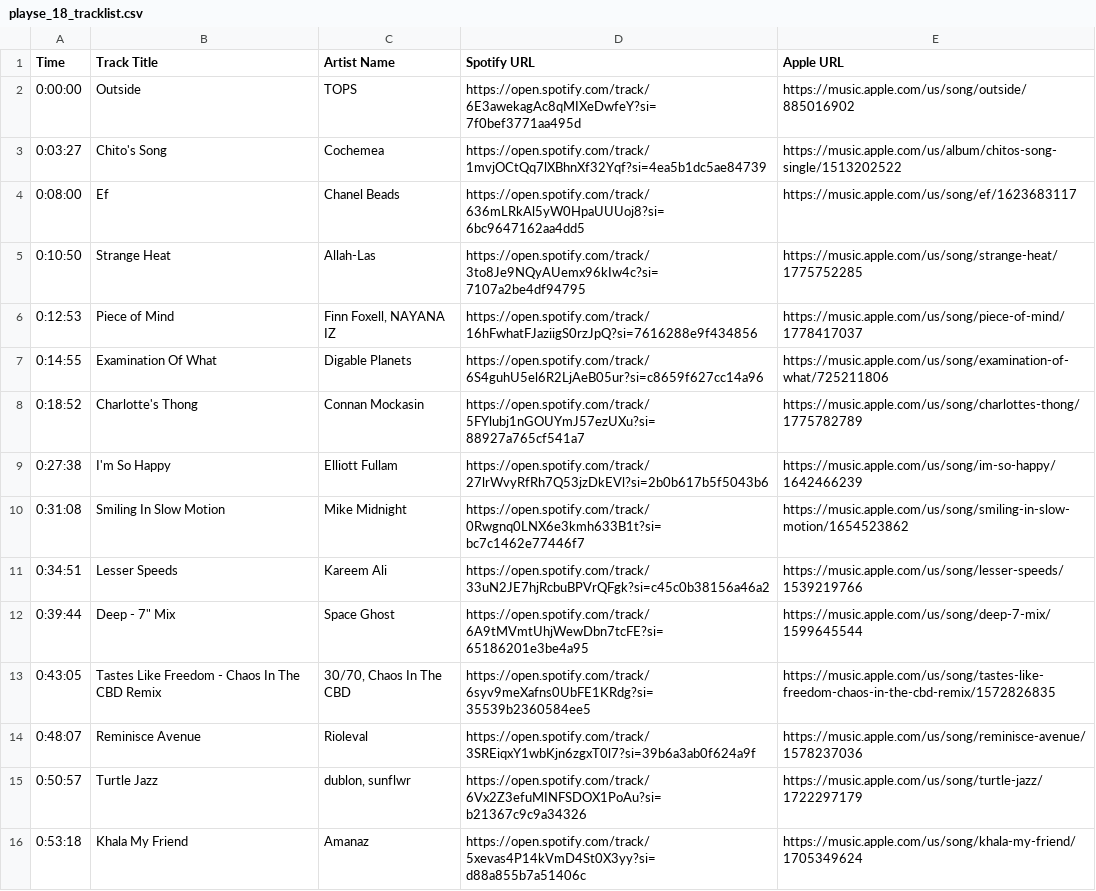
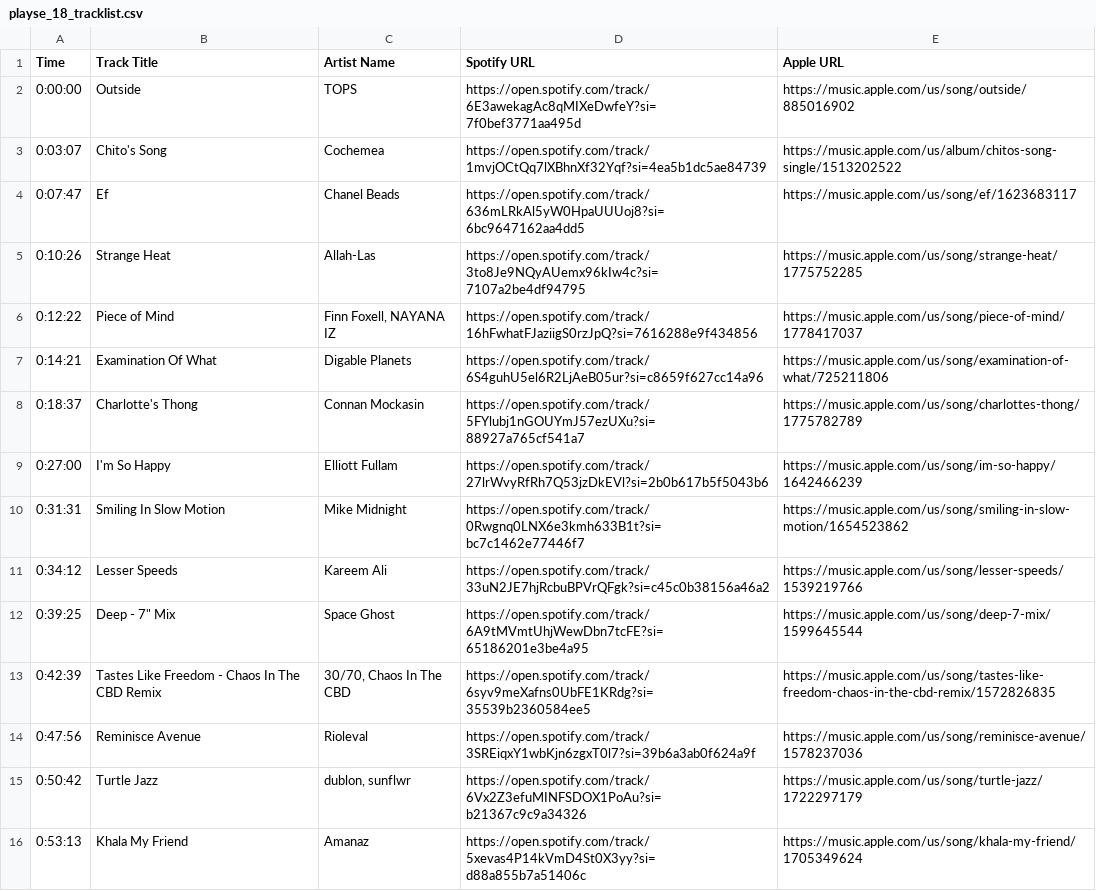
Before and after one commit to turkey-burger/playse, a CSV file: playse_18_tracklist.csv, drawn as a sheet.

```diff
--- a/playse_18_tracklist.csv
+++ b/playse_18_tracklist.csv
@@ -2,15 +2,15 @@ Time,Track Title,Artist Name,Spotify URL,Apple URL
 0:00:00,Outside,TOPS,https://open.spotify.com/track/6E3awekagAc8qMIXeDwfeY?si=7f0bef3771aa495d,https://music.apple.com/us/song/outside/885016902
-0:03:27,Chito's Song,Cochemea,https://open.spotify.com/track/1mvjOCtQq7lXBhnXf32Yqf?si=4ea5b1dc5ae84739,https://music.apple.com/us/album/chitos-song-single/1513202522
-0:08:00,Ef,Chanel Beads,https://open.spotify.com/track/636mLRkAl5yW0HpaUUUoj8?si=6bc9647162aa4dd5,https://music.apple.com/us/song/ef/1623683117
-0:10:50,Strange Heat,Allah-Las,https://open.spotify.com/track/3to8Je9NQyAUemx96kIw4c?si=7107a2be4df94795,https://music.apple.com/us/song/strange-heat/1775752285
-0:12:53,Piece of Mind,"Finn Foxell, NAYANA IZ",https://open.spotify.com/track/16hFwhatFJaziigS0rzJpQ?si=7616288e9f434856,https://music.apple.com/us/song/piece-of-mind/1778417037
-0:14:55,Examination Of What,Digable Planets,https://open.spotify.com/track/6S4guhU5el6R2LjAeB05ur?si=c8659f627cc14a96,https://music.apple.com/us/song/examination-of-what/725211806
-0:18:52,Charlotte's Thong,Connan Mockasin,https://open.spotify.com/track/5FYlubj1nGOUYmJ57ezUXu?si=88927a765cf541a7,https://music.apple.com/us/song/charlottes-thong/1775782789
-0:27:38,I'm So Happy,Elliott Fullam,https://open.spotify.com/track/27lrWvyRfRh7Q53jzDkEVl?si=2b0b617b5f5043b6,https://music.apple.com/us/song/im-so-happy/1642466239
-0:31:08,Smiling In Slow Motion,Mike Midnight,https://open.spotify.com/track/0Rwgnq0LNX6e3kmh633B1t?si=bc7c1462e77446f7,https://music.apple.com/us/song/smiling-in-slow-motion/1654523862
-0:34:51,Lesser Speeds,Kareem Ali,https://open.spotify.com/track/33uN2JE7hjRcbuBPVrQFgk?si=c45c0b38156a46a2,https://music.apple.com/us/song/lesser-speeds/1539219766
-0:39:44,"Deep - 7"" Mix",Space Ghost,https://open.spotify.com/track/6A9tMVmtUhjWewDbn7tcFE?si=65186201e3be4a95,https://music.apple.com/us/song/deep-7-mix/1599645544
-0:43:05,Tastes Like Freedom - Chaos In The CBD Remix,"30/70, Chaos In The CBD",https://open.spotify.com/track/6syv9meXafns0UbFE1KRdg?si=35539b2360584ee5,https://music.apple.com/us/song/tastes-like-freedom-chaos-in-the-cbd-remix/1572826835
-0:48:07,Reminisce Avenue,Rioleval,https://open.spotify.com/track/3SREiqxY1wbKjn6zgxT0l7?si=39b6a3ab0f624a9f,https://music.apple.com/us/song/reminisce-avenue/1578237036
-0:50:57,Turtle Jazz,"dublon, sunflwr",https://open.spotify.com/track/6Vx2Z3efuMINFSDOX1PoAu?si=b21367c9c9a34326,https://music.apple.com/us/song/turtle-jazz/1722297179
-0:53:18,Khala My Friend,Amanaz,https://open.spotify.com/track/5xevas4P14kVmD4St0X3yy?si=d88a855b7a51406c,https://music.apple.com/us/song/khala-my-friend/1705349624
+0:03:07,Chito's Song,Cochemea,https://open.spotify.com/track/1mvjOCtQq7lXBhnXf32Yqf?si=4ea5b1dc5ae84739,https://music.apple.com/us/album/chitos-song-single/1513202522
+0:07:47,Ef,Chanel Beads,https://open.spotify.com/track/636mLRkAl5yW0HpaUUUoj8?si=6bc9647162aa4dd5,https://music.apple.com/us/song/ef/1623683117
+0:10:26,Strange Heat,Allah-Las,https://open.spotify.com/track/3to8Je9NQyAUemx96kIw4c?si=7107a2be4df94795,https://music.apple.com/us/song/strange-heat/1775752285
+0:12:22,Piece of Mind,"Finn Foxell, NAYANA IZ",https://open.spotify.com/track/16hFwhatFJaziigS0rzJpQ?si=7616288e9f434856,https://music.apple.com/us/song/piece-of-mind/1778417037
+0:14:21,Examination Of What,Digable Planets,https://open.spotify.com/track/6S4guhU5el6R2LjAeB05ur?si=c8659f627cc14a96,https://music.apple.com/us/song/examination-of-what/725211806
+0:18:37,Charlotte's Thong,Connan Mockasin,https://open.spotify.com/track/5FYlubj1nGOUYmJ57ezUXu?si=88927a765cf541a7,https://music.apple.com/us/song/charlottes-thong/1775782789
+0:27:00,I'm So Happy,Elliott Fullam,https://open.spotify.com/track/27lrWvyRfRh7Q53jzDkEVl?si=2b0b617b5f5043b6,https://music.apple.com/us/song/im-so-happy/1642466239
+0:31:31,Smiling In Slow Motion,Mike Midnight,https://open.spotify.com/track/0Rwgnq0LNX6e3kmh633B1t?si=bc7c1462e77446f7,https://music.apple.com/us/song/smiling-in-slow-motion/1654523862
+0:34:12,Lesser Speeds,Kareem Ali,https://open.spotify.com/track/33uN2JE7hjRcbuBPVrQFgk?si=c45c0b38156a46a2,https://music.apple.com/us/song/lesser-speeds/1539219766
+0:39:25,"Deep - 7"" Mix",Space Ghost,https://open.spotify.com/track/6A9tMVmtUhjWewDbn7tcFE?si=65186201e3be4a95,https://music.apple.com/us/song/deep-7-mix/1599645544
+0:42:39,Tastes Like Freedom - Chaos In The CBD Remix,"30/70, Chaos In The CBD",https://open.spotify.com/track/6syv9meXafns0UbFE1KRdg?si=35539b2360584ee5,https://music.apple.com/us/song/tastes-like-freedom-chaos-in-the-cbd-remix/1572826835
+0:47:56,Reminisce Avenue,Rioleval,https://open.spotify.com/track/3SREiqxY1wbKjn6zgxT0l7?si=39b6a3ab0f624a9f,https://music.apple.com/us/song/reminisce-avenue/1578237036
+0:50:42,Turtle Jazz,"dublon, sunflwr",https://open.spotify.com/track/6Vx2Z3efuMINFSDOX1PoAu?si=b21367c9c9a34326,https://music.apple.com/us/song/turtle-jazz/1722297179
+0:53:13,Khala My Friend,Amanaz,https://open.spotify.com/track/5xevas4P14kVmD4St0X3yy?si=d88a855b7a51406c,https://music.apple.com/us/song/khala-my-friend/1705349624
```
Also changed, not shown: playse_17_tracklist.csv, playse_19_tracklist.csv, 8 other files.
